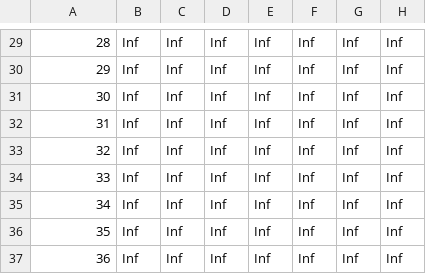
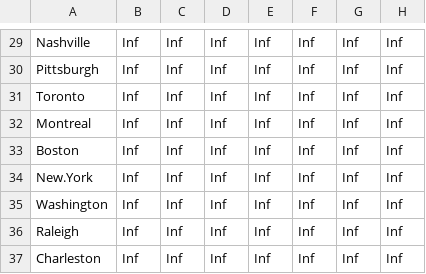
Before and after one commit to eanway/Ticket2Ride, a CSV file: Ticket2Ride_mst.csv, drawn as a sheet; only a part is shown, gaps mark what is left out; the diff covers the shown part only; the diff names each change by its address in the sheet, - before the commit and + after, or states it on an @@ line.

```diff
--- a/Ticket2Ride_mst.csv
+++ b/Ticket2Ride_mst.csv
-A29: 28
+A29: Nashville
-A30: 29
+A30: Pittsburgh
-A31: 30
+A31: Toronto
-A32: 31
+A32: Montreal
-A33: 32
+A33: Boston
-A34: 33
+A34: New.York
-A35: 34
+A35: Washington
-A36: 35
+A36: Raleigh
-A37: 36
+A37: Charleston
```
Also changed, not shown: 1 added row, 1 removed row and 27 edited cells elsewhere in this file.
